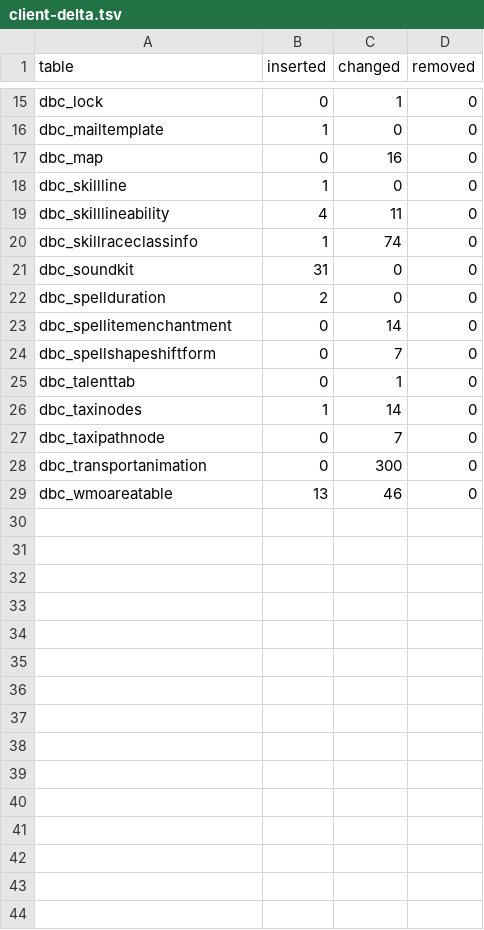
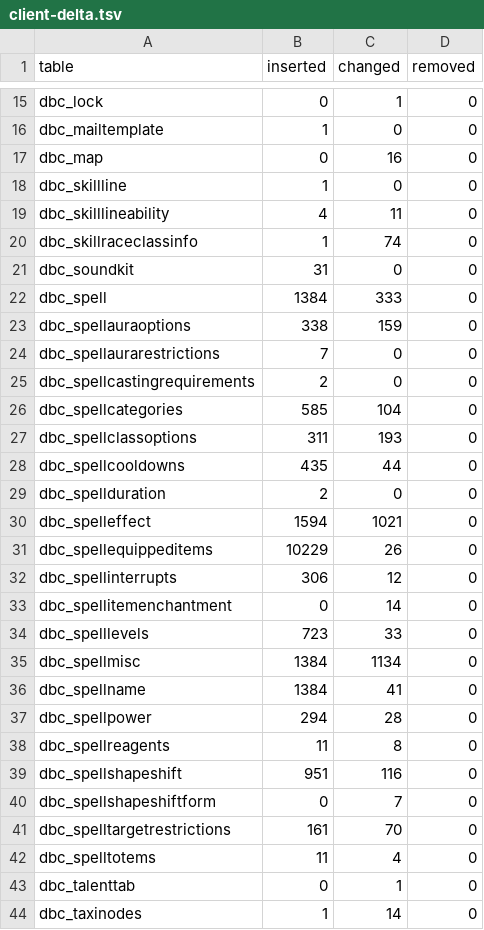
Before and after one commit to smangos-project/smangos, a TSV file: tools/database_tool/Verify/client-delta.tsv, drawn as a sheet; only a part is shown, gaps mark what is left out; the shorter side is filled out with more unchanged rows.

```diff
--- a/tools/database_tool/Verify/client-delta.tsv
+++ b/tools/database_tool/Verify/client-delta.tsv
@@ -21,5 +21,23 @@ dbc_skillraceclassinfo	1	74	0
 dbc_soundkit	31	0	0
+dbc_spell	1384	333	0
+dbc_spellauraoptions	338	159	0
+dbc_spellaurarestrictions	7	0	0
+dbc_spellcastingrequirements	2	0	0
+dbc_spellcategories	585	104	0
+dbc_spellclassoptions	311	193	0
+dbc_spellcooldowns	435	44	0
 dbc_spellduration	2	0	0
+dbc_spelleffect	1594	1021	0
+dbc_spellequippeditems	10229	26	0
+dbc_spellinterrupts	306	12	0
 dbc_spellitemenchantment	0	14	0
+dbc_spelllevels	723	33	0
+dbc_spellmisc	1384	1134	0
+dbc_spellname	1384	41	0
+dbc_spellpower	294	28	0
+dbc_spellreagents	11	8	0
+dbc_spellshapeshift	951	116	0
 dbc_spellshapeshiftform	0	7	0
+dbc_spelltargetrestrictions	161	70	0
+dbc_spelltotems	11	4	0
 dbc_talenttab	0	1	0
```
Also changed, not shown: tools/database_tool/Verify/references.tsv, 3 other files.
